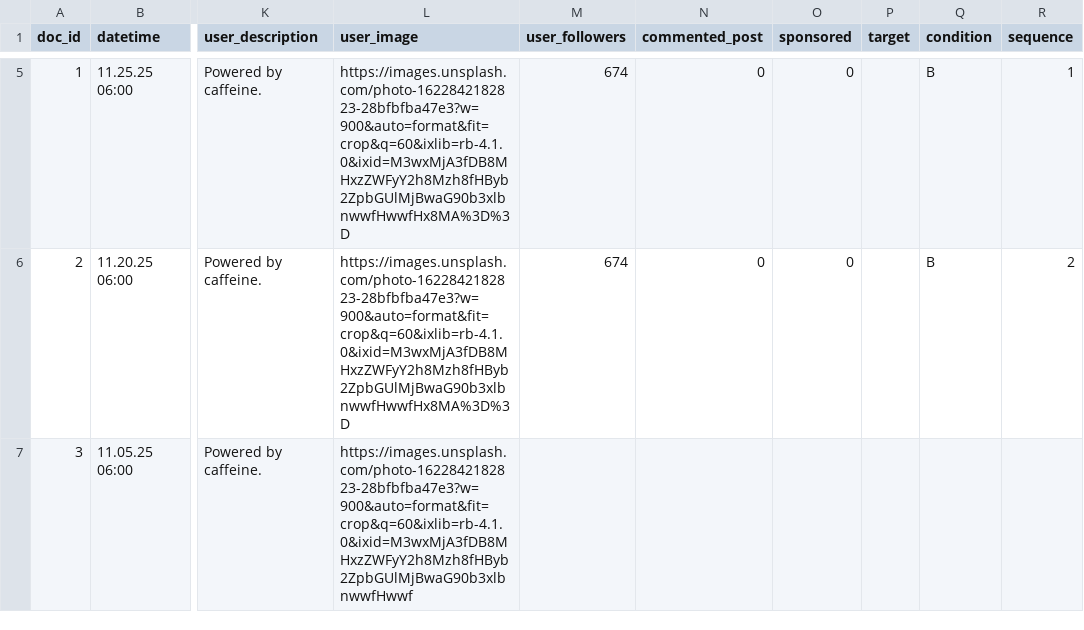
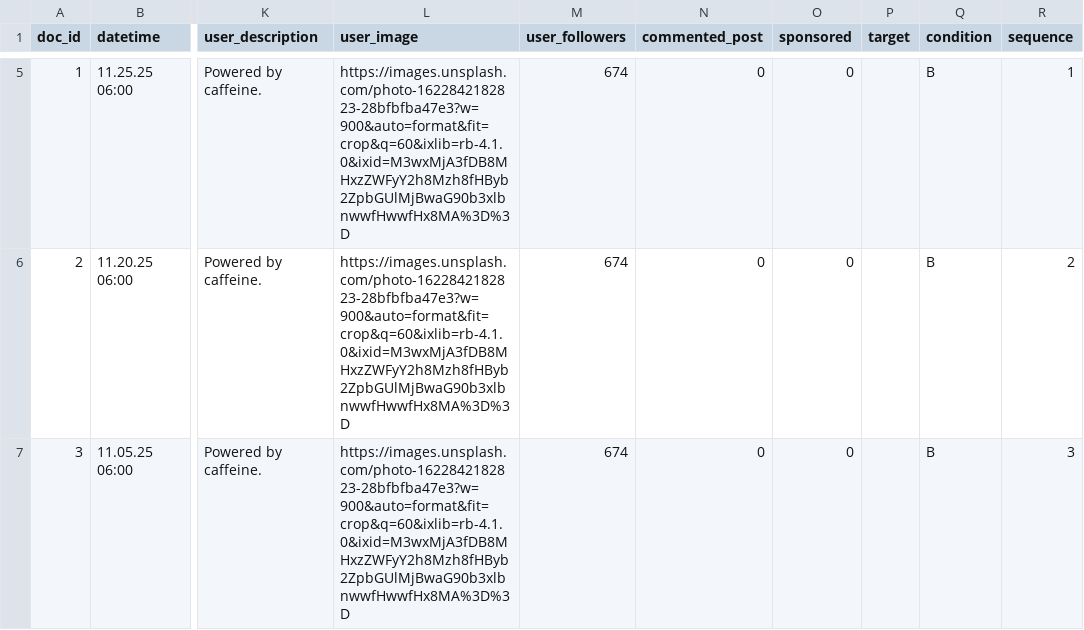
Before and after one commit to 18tr17/didactic-spork, a CSV file: Control_SC.csv, drawn as a sheet; only a part is shown, gaps mark what is left out; the diff names each change by its address in the sheet, - before the commit and + after, or states it on an @@ line.

Commit message:
Add files via upload

```diff
--- a/Control_SC.csv
+++ b/Control_SC.csv
-L7 (user_image): https://images.unsplash.com/photo-1622842182823-28bfbfba47e3?w=900&auto=format&fit=crop&q=60&ixlib=rb-4.1.0&ixid=M3wxMjA3fDB8MHxzZWFyY2h8Mzh8fHByb2ZpbGUlMjBwaG90b3xlbnwwfHwwf
+L7 (user_image): https://images.unsplash.com/photo-1622842182823-28bfbfba47e3?w=900&auto=format&fit=crop&q=60&ixlib=rb-4.1.0&ixid=M3wxMjA3fDB8MHxzZWFyY2h8Mzh8fHByb2ZpbGUlMjBwaG90b3xlbnwwfHwwfHx8MA%3D%3D
-M7 (user_followers): (empty)
+M7 (user_followers): 674
-N7 (commented_post): (empty)
+N7 (commented_post): 0
-O7 (sponsored): (empty)
+O7 (sponsored): 0
-Q7 (condition): (empty)
+Q7 (condition): B
-R7 (sequence): (empty)
+R7 (sequence): 3
```
